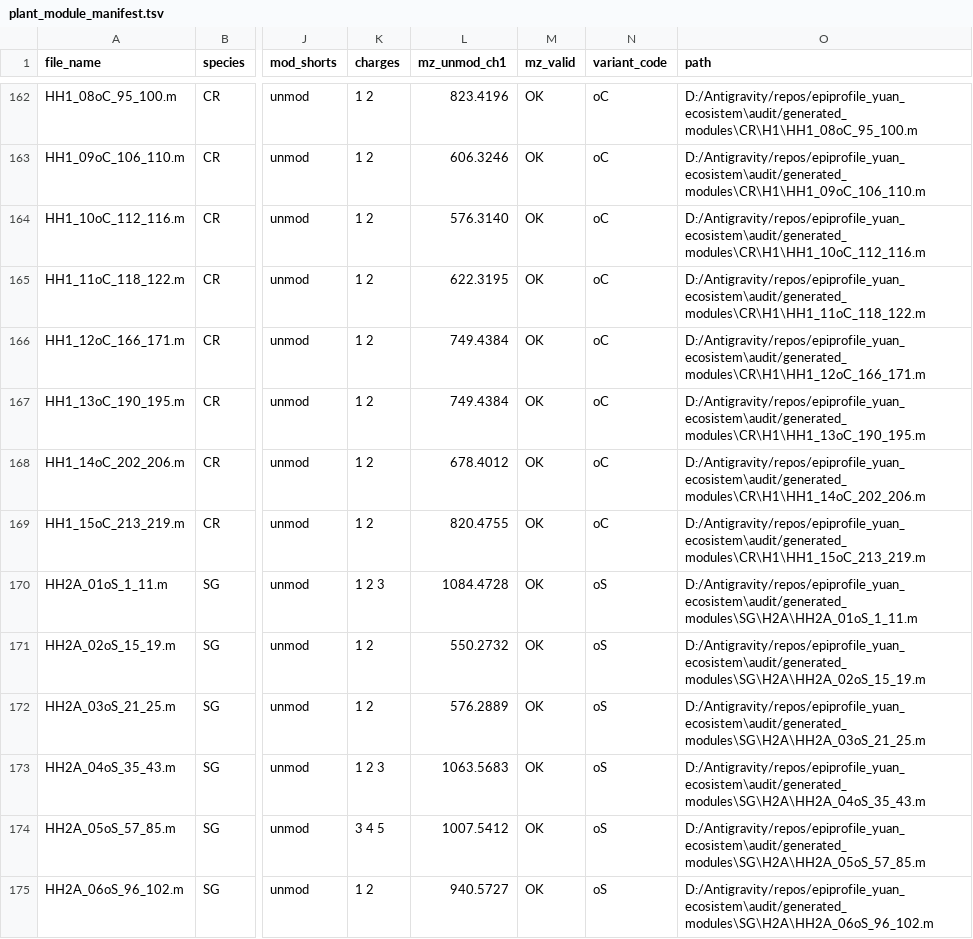
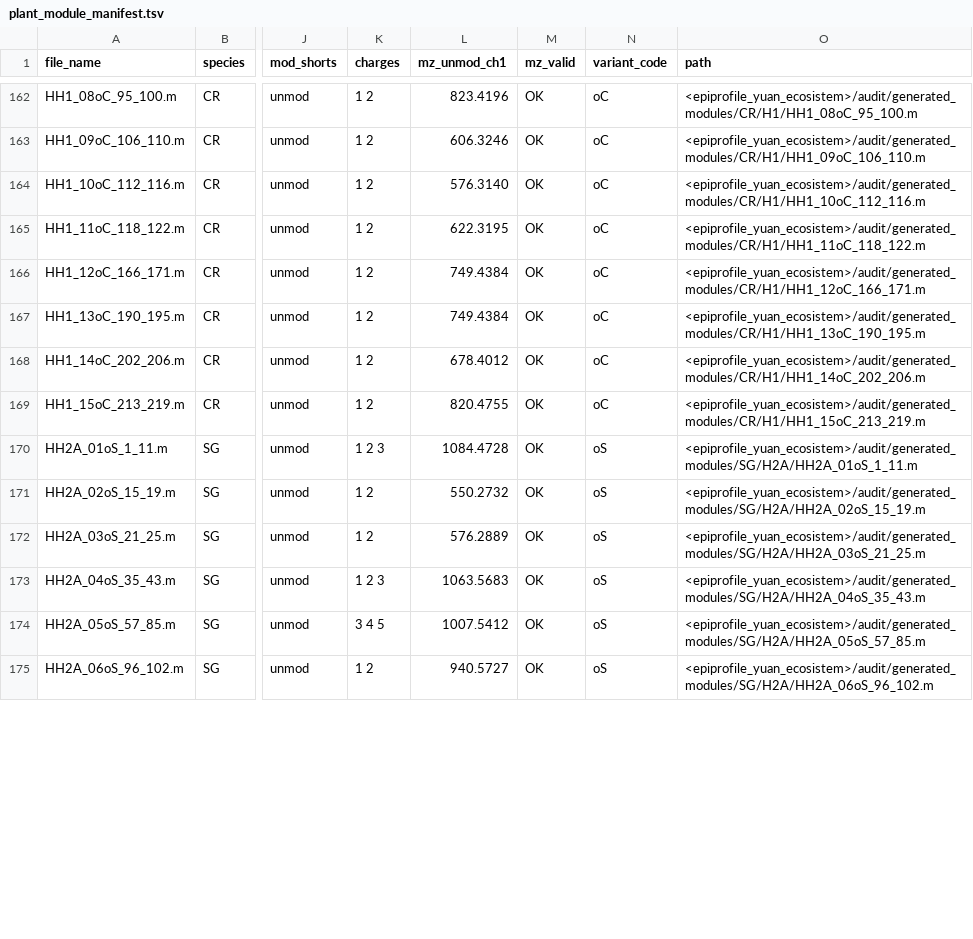
Before and after one commit to biopelayo/epiprofile-plants, a TSV file: bundles/AT/metadata/plant_module_manifest.tsv, drawn as a sheet; only a part is shown, gaps mark what is left out; the diff covers the shown part only; the diff names each change by its address in the sheet, - before the commit and + after, or states it on an @@ line.

```diff
--- a/bundles/AT/metadata/plant_module_manifest.tsv
+++ b/bundles/AT/metadata/plant_module_manifest.tsv
-O162 (path): D:/Antigravity/repos/epiprofile_yuan_ecosistem\audit/generated_modules\CR\H1\HH1_08oC_95_100.m
+O162 (path): <epiprofile_yuan_ecosistem>/audit/generated_modules/CR/H1/HH1_08oC_95_100.m
-O163 (path): D:/Antigravity/repos/epiprofile_yuan_ecosistem\audit/generated_modules\CR\H1\HH1_09oC_106_110.m
+O163 (path): <epiprofile_yuan_ecosistem>/audit/generated_modules/CR/H1/HH1_09oC_106_110.m
-O164 (path): D:/Antigravity/repos/epiprofile_yuan_ecosistem\audit/generated_modules\CR\H1\HH1_10oC_112_116.m
+O164 (path): <epiprofile_yuan_ecosistem>/audit/generated_modules/CR/H1/HH1_10oC_112_116.m
-O165 (path): D:/Antigravity/repos/epiprofile_yuan_ecosistem\audit/generated_modules\CR\H1\HH1_11oC_118_122.m
+O165 (path): <epiprofile_yuan_ecosistem>/audit/generated_modules/CR/H1/HH1_11oC_118_122.m
-O166 (path): D:/Antigravity/repos/epiprofile_yuan_ecosistem\audit/generated_modules\CR\H1\HH1_12oC_166_171.m
+O166 (path): <epiprofile_yuan_ecosistem>/audit/generated_modules/CR/H1/HH1_12oC_166_171.m
-O167 (path): D:/Antigravity/repos/epiprofile_yuan_ecosistem\audit/generated_modules\CR\H1\HH1_13oC_190_195.m
+O167 (path): <epiprofile_yuan_ecosistem>/audit/generated_modules/CR/H1/HH1_13oC_190_195.m
-O168 (path): D:/Antigravity/repos/epiprofile_yuan_ecosistem\audit/generated_modules\CR\H1\HH1_14oC_202_206.m
+O168 (path): <epiprofile_yuan_ecosistem>/audit/generated_modules/CR/H1/HH1_14oC_202_206.m
-O169 (path): D:/Antigravity/repos/epiprofile_yuan_ecosistem\audit/generated_modules\CR\H1\HH1_15oC_213_219.m
+O169 (path): <epiprofile_yuan_ecosistem>/audit/generated_modules/CR/H1/HH1_15oC_213_219.m
-O170 (path): D:/Antigravity/repos/epiprofile_yuan_ecosistem\audit/generated_modules\SG\H2A\HH2A_01oS_1_11.m
+O170 (path): <epiprofile_yuan_ecosistem>/audit/generated_modules/SG/H2A/HH2A_01oS_1_11.m
-O171 (path): D:/Antigravity/repos/epiprofile_yuan_ecosistem\audit/generated_modules\SG\H2A\HH2A_02oS_15_19.m
+O171 (path): <epiprofile_yuan_ecosistem>/audit/generated_modules/SG/H2A/HH2A_02oS_15_19.m
-O172 (path): D:/Antigravity/repos/epiprofile_yuan_ecosistem\audit/generated_modules\SG\H2A\HH2A_03oS_21_25.m
+O172 (path): <epiprofile_yuan_ecosistem>/audit/generated_modules/SG/H2A/HH2A_03oS_21_25.m
-O173 (path): D:/Antigravity/repos/epiprofile_yuan_ecosistem\audit/generated_modules\SG\H2A\HH2A_04oS_35_43.m
+O173 (path): <epiprofile_yuan_ecosistem>/audit/generated_modules/SG/H2A/HH2A_04oS_35_43.m
-O174 (path): D:/Antigravity/repos/epiprofile_yuan_ecosistem\audit/generated_modules\SG\H2A\HH2A_05oS_57_85.m
+O174 (path): <epiprofile_yuan_ecosistem>/audit/generated_modules/SG/H2A/HH2A_05oS_57_85.m
-O175 (path): D:/Antigravity/repos/epiprofile_yuan_ecosistem\audit/generated_modules\SG\H2A\HH2A_06oS_96_102.m
+O175 (path): <epiprofile_yuan_ecosistem>/audit/generated_modules/SG/H2A/HH2A_06oS_96_102.m
```
Also changed, not shown: 89 edited cells elsewhere in this file.
